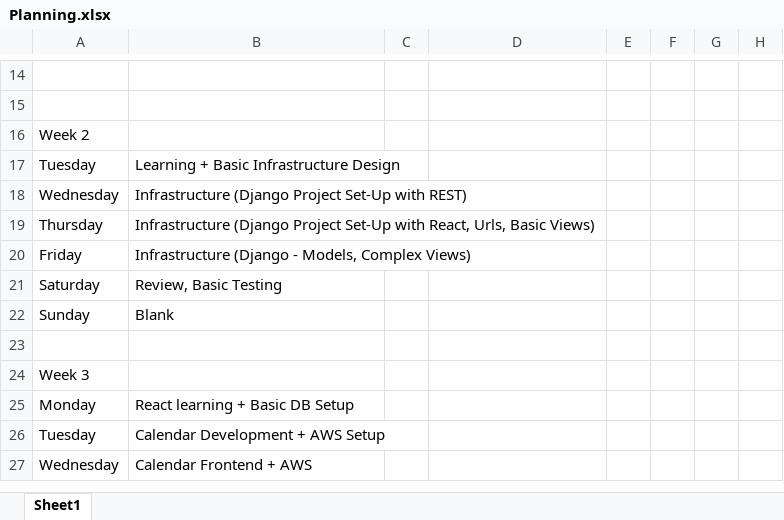
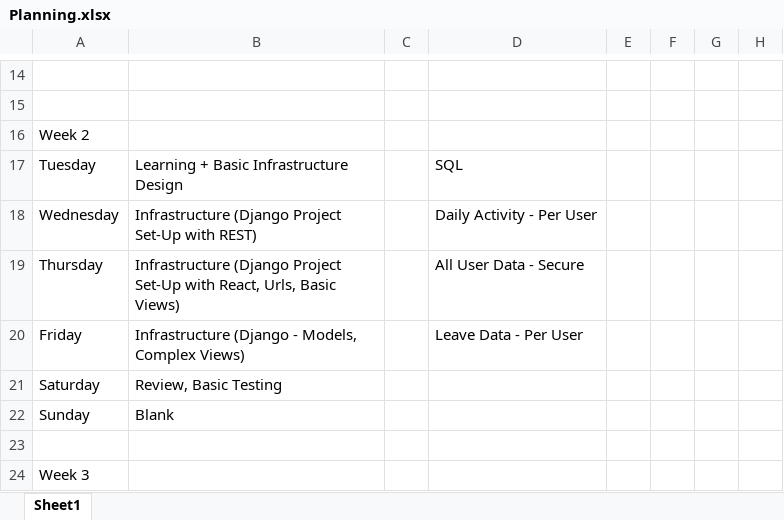
Before and after one commit to arnyboy101/InsemiTimeSheet, an Excel workbook: SubRoutine Diagrams/Planning.xlsx, sheet Sheet1, drawn as a sheet; only a part is shown, gaps mark what is left out; the shorter side is filled out with more unchanged rows; values as stored, in another font and other column widths than the file's, no borders; the diff names each change by its address in the sheet, - before the commit and + after, or states it on an @@ line.

Commit message:
Updated Planning XLSX Sheet (Arny Commit #16)

```diff
--- a/SubRoutine Diagrams/Planning.xlsx (sheet Sheet1)
+++ b/SubRoutine Diagrams/Planning.xlsx (sheet Sheet1)
-D17: (empty)
+D17: SQL
-D18: (empty)
+D18: Daily Activity - Per User
-D19: (empty)
+D19: All User Data - Secure
-D20: (empty)
+D20: Leave Data - Per User
```
